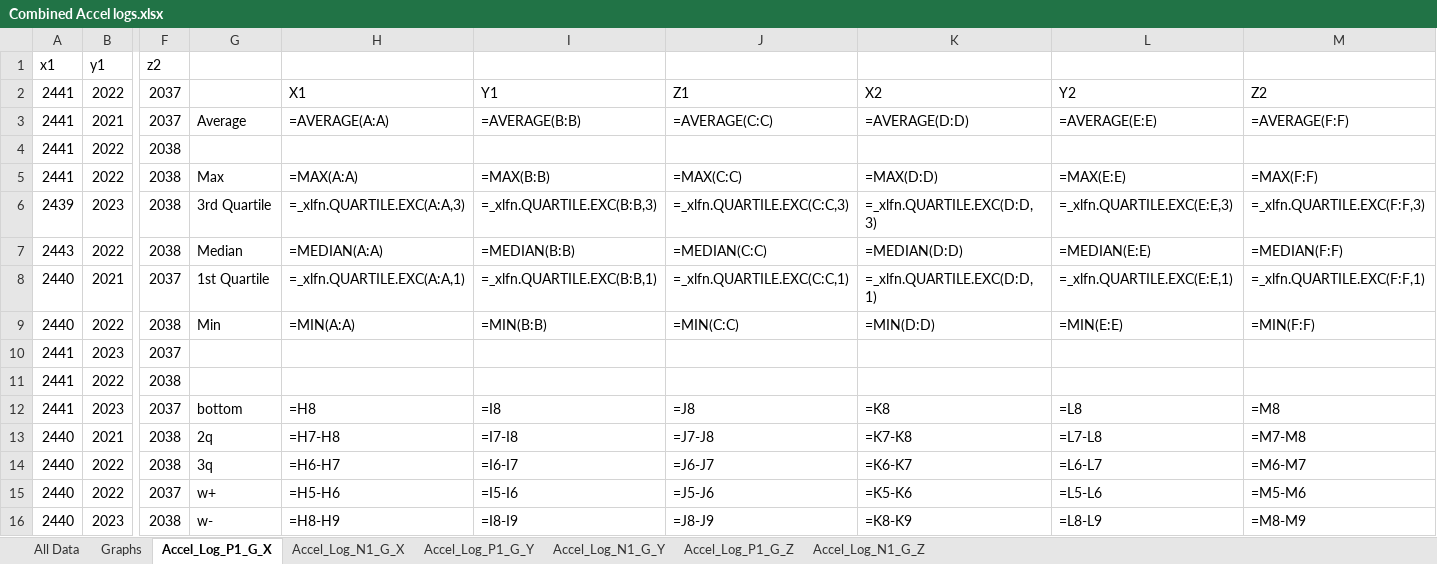
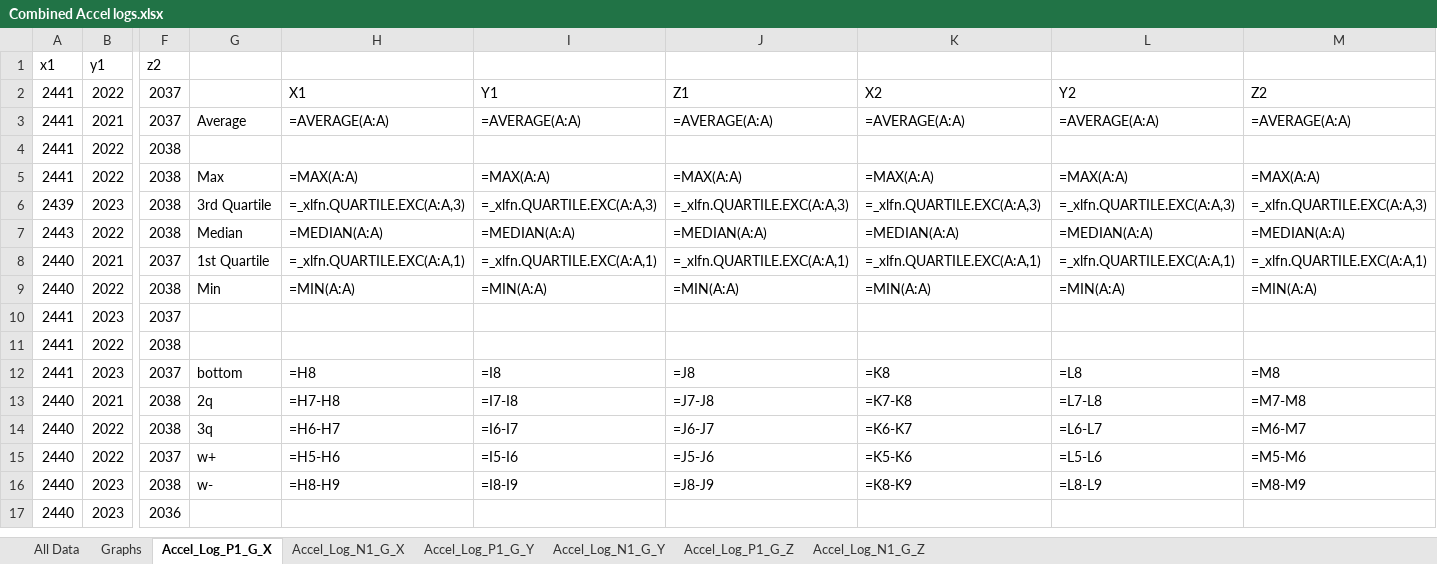
Before and after one commit to brickmaster32000/Century-Fablab-Projects, an Excel workbook: Documentation/Accelerometer Data/Combined Accel logs.xlsx, sheet Accel_Log_P1_G_X, drawn as a sheet; only a part is shown, gaps mark what is left out; the shorter side is filled out with more unchanged rows; values as stored, in another font and other column widths than the file's, no borders; formulas are shown in place of their values; charts and pictures not drawn; the diff names each change by its address in the sheet, - before the commit and + after, or states it on an @@ line.

```diff
--- a/Documentation/Accelerometer Data/Combined Accel logs.xlsx (sheet Accel_Log_P1_G_X)
+++ b/Documentation/Accelerometer Data/Combined Accel logs.xlsx (sheet Accel_Log_P1_G_X)
-I3: =AVERAGE(B:B)
+I3: =AVERAGE(A:A)
-J3: =AVERAGE(C:C)
+J3: =AVERAGE(A:A)
-K3: =AVERAGE(D:D)
+K3: =AVERAGE(A:A)
-L3: =AVERAGE(E:E)
+L3: =AVERAGE(A:A)
-M3: =AVERAGE(F:F)
+M3: =AVERAGE(A:A)
-I5: =MAX(B:B)
+I5: =MAX(A:A)
-J5: =MAX(C:C)
+J5: =MAX(A:A)
-K5: =MAX(D:D)
+K5: =MAX(A:A)
-L5: =MAX(E:E)
+L5: =MAX(A:A)
-M5: =MAX(F:F)
+M5: =MAX(A:A)
-I6: =_xlfn.QUARTILE.EXC(B:B,3)
+I6: =_xlfn.QUARTILE.EXC(A:A,3)
-J6: =_xlfn.QUARTILE.EXC(C:C,3)
+J6: =_xlfn.QUARTILE.EXC(A:A,3)
-K6: =_xlfn.QUARTILE.EXC(D:D,3)
+K6: =_xlfn.QUARTILE.EXC(A:A,3)
-L6: =_xlfn.QUARTILE.EXC(E:E,3)
+L6: =_xlfn.QUARTILE.EXC(A:A,3)
-M6: =_xlfn.QUARTILE.EXC(F:F,3)
+M6: =_xlfn.QUARTILE.EXC(A:A,3)
-I7: =MEDIAN(B:B)
+I7: =MEDIAN(A:A)
-J7: =MEDIAN(C:C)
+J7: =MEDIAN(A:A)
-K7: =MEDIAN(D:D)
+K7: =MEDIAN(A:A)
-L7: =MEDIAN(E:E)
+L7: =MEDIAN(A:A)
-M7: =MEDIAN(F:F)
+M7: =MEDIAN(A:A)
-I8: =_xlfn.QUARTILE.EXC(B:B,1)
+I8: =_xlfn.QUARTILE.EXC(A:A,1)
-J8: =_xlfn.QUARTILE.EXC(C:C,1)
+J8: =_xlfn.QUARTILE.EXC(A:A,1)
-K8: =_xlfn.QUARTILE.EXC(D:D,1)
+K8: =_xlfn.QUARTILE.EXC(A:A,1)
-L8: =_xlfn.QUARTILE.EXC(E:E,1)
+L8: =_xlfn.QUARTILE.EXC(A:A,1)
-M8: =_xlfn.QUARTILE.EXC(F:F,1)
+M8: =_xlfn.QUARTILE.EXC(A:A,1)
-I9: =MIN(B:B)
+I9: =MIN(A:A)
-J9: =MIN(C:C)
+J9: =MIN(A:A)
-K9: =MIN(D:D)
+K9: =MIN(A:A)
-L9: =MIN(E:E)
+L9: =MIN(A:A)
-M9: =MIN(F:F)
+M9: =MIN(A:A)
```
Also changed, not shown: charts or pictures, 1 other file.
